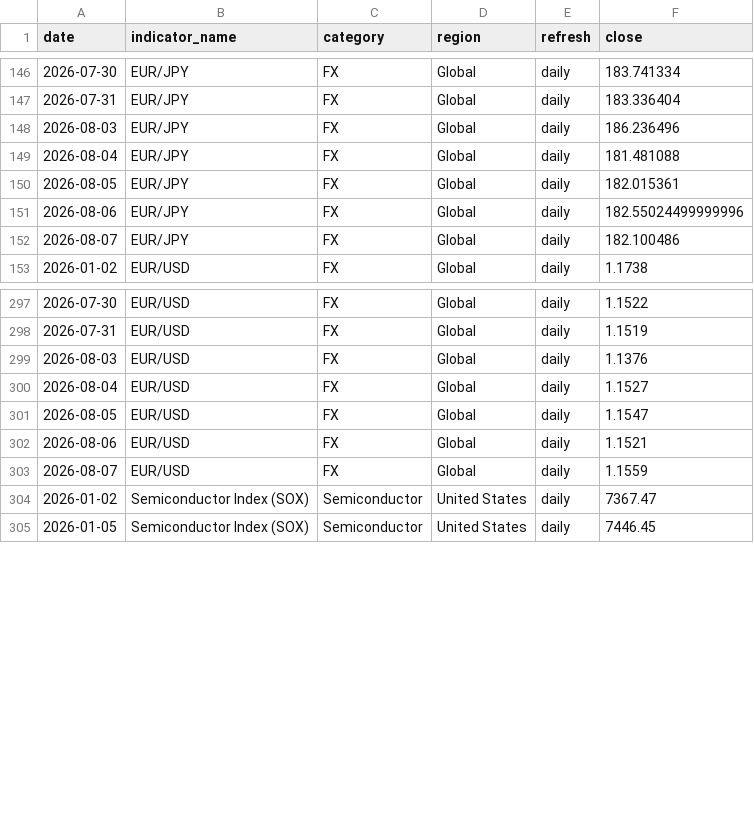
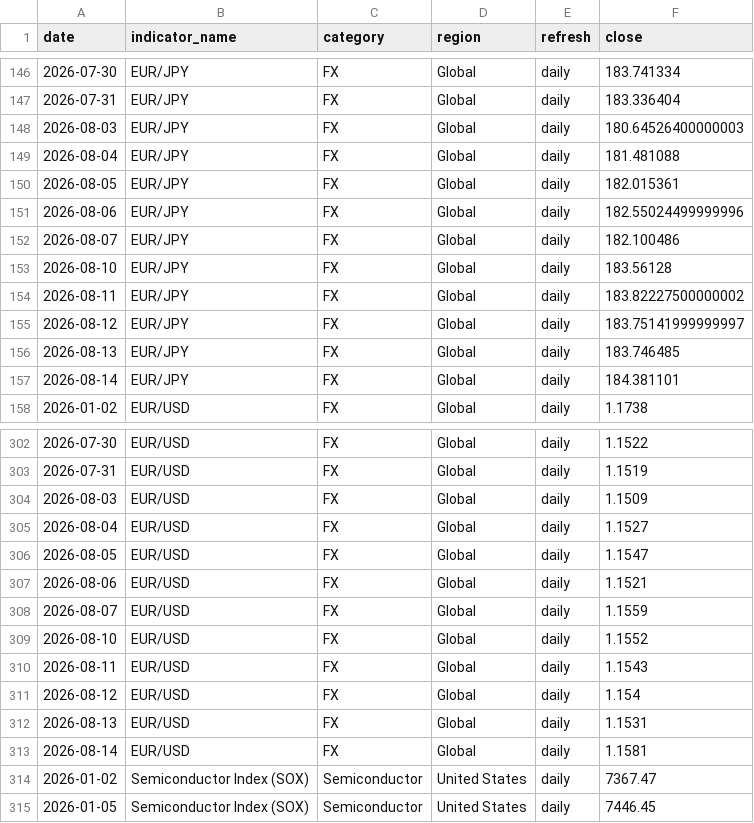
Before and after one commit to tomoki1982/Trend-Analysis, a CSV file: data/history_daily_2026.csv, drawn as a sheet; only a part is shown, gaps mark what is left out; the diff covers the shown part only.

```diff
--- a/data/history_daily_2026.csv
+++ b/data/history_daily_2026.csv
@@ -147,3 +147,3 @@
 2026-07-31,EUR/JPY,FX,Global,daily,183.336404
-2026-08-03,EUR/JPY,FX,Global,daily,186.236496
+2026-08-03,EUR/JPY,FX,Global,daily,180.64526400000003
 2026-08-04,EUR/JPY,FX,Global,daily,181.481088
@@ -152,2 +152,7 @@
 2026-08-07,EUR/JPY,FX,Global,daily,182.100486
+2026-08-10,EUR/JPY,FX,Global,daily,183.56128
+2026-08-11,EUR/JPY,FX,Global,daily,183.82227500000002
+2026-08-12,EUR/JPY,FX,Global,daily,183.75141999999997
+2026-08-13,EUR/JPY,FX,Global,daily,183.746485
+2026-08-14,EUR/JPY,FX,Global,daily,184.381101
 2026-01-02,EUR/USD,FX,Global,daily,1.1738
@@ -298,3 +303,3 @@
 2026-07-31,EUR/USD,FX,Global,daily,1.1519
-2026-08-03,EUR/USD,FX,Global,daily,1.1376
+2026-08-03,EUR/USD,FX,Global,daily,1.1509
 2026-08-04,EUR/USD,FX,Global,daily,1.1527
@@ -303,2 +308,7 @@
 2026-08-07,EUR/USD,FX,Global,daily,1.1559
+2026-08-10,EUR/USD,FX,Global,daily,1.1552
+2026-08-11,EUR/USD,FX,Global,daily,1.1543
+2026-08-12,EUR/USD,FX,Global,daily,1.154
+2026-08-13,EUR/USD,FX,Global,daily,1.1531
+2026-08-14,EUR/USD,FX,Global,daily,1.1581
 2026-01-02,Semiconductor Index (SOX),Semiconductor,United States,daily,7367.47
```
Also changed, not shown: 5 added rows and 1 edited cell elsewhere in this file, data/latest_snapshot.csv.
